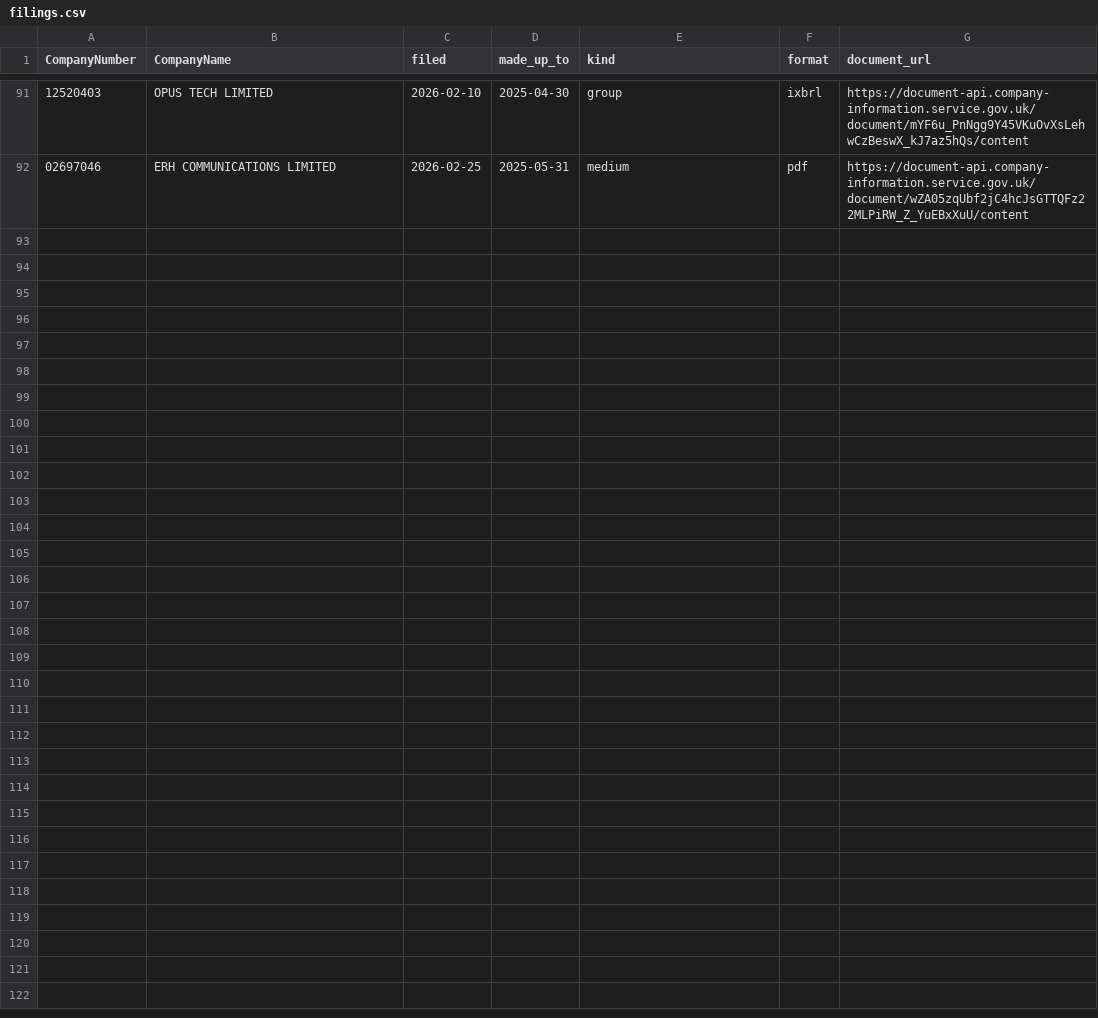
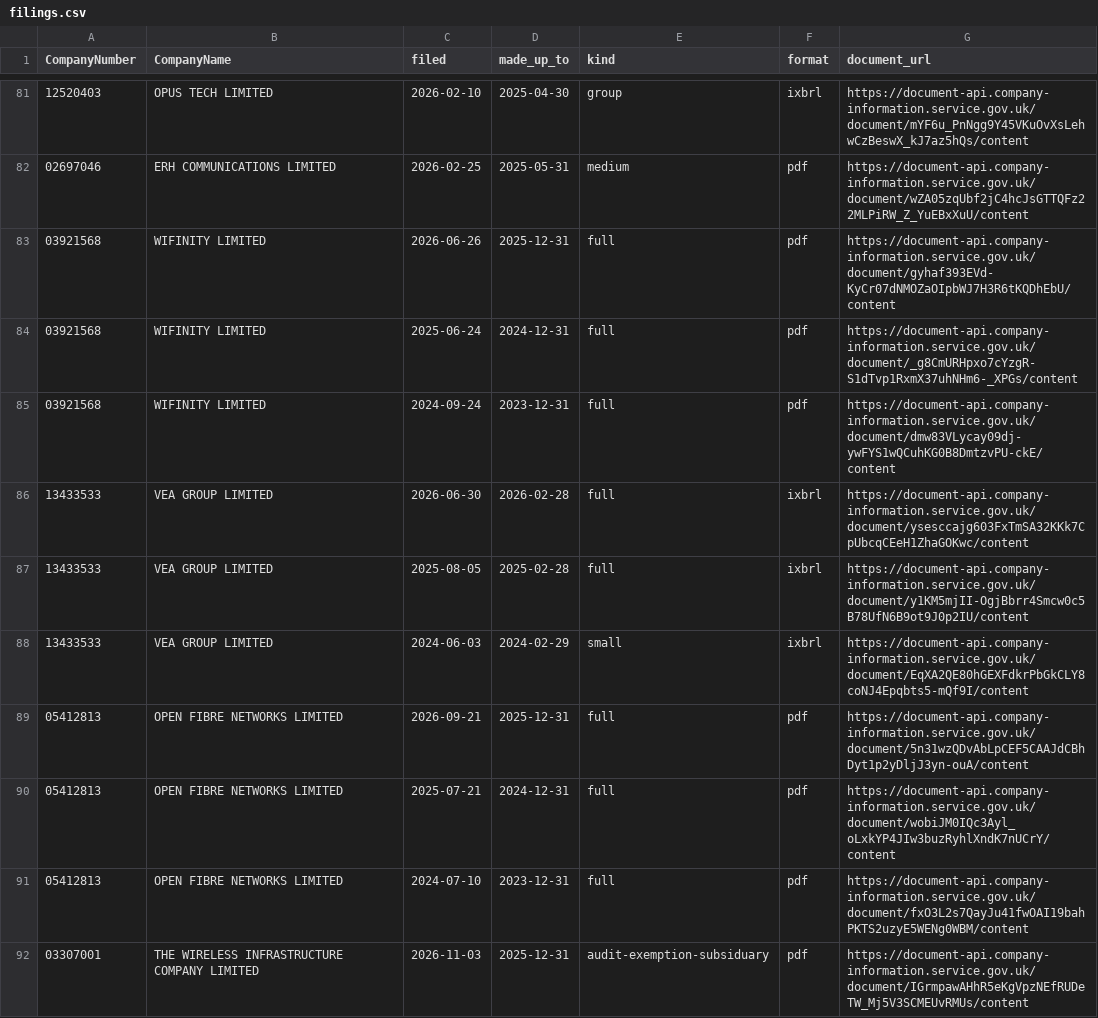
Before and after one commit to PE-Project-WM/infra-deal-scanner, a CSV file: data/deep_dive/filings.csv, drawn as a sheet; only a part is shown, gaps mark what is left out; the diff covers the shown part only; the diff names each change by its address in the sheet, - before the commit and + after, or states it on an @@ line.

Commit message:
Deep dive results 2026-11-24T19:22Z

```diff
--- a/data/deep_dive/filings.csv
+++ b/data/deep_dive/filings.csv
@@ row 5 moved to row 83: 03921568 @@
+row 84: 03921568 | WIFINITY LIMITED | 2025-06-24 | 2024-12-31 | full | pdf | https://document-api.company-information.service.gov.uk/document/_g8CmURHpxo7cYzgR-S1dTvp1RxmX37uhNHm6-_XPGs/content
+row 85: 03921568 | WIFINITY LIMITED | 2024-09-24 | 2023-12-31 | full | pdf | https://document-api.company-information.service.gov.uk/document/dmw83VLycay09dj-ywFYS1wQCuhKG0B8DmtzvPU-ckE/content
@@ row 6 moved to row 86: 13433533 @@
+row 87: 13433533 | VEA GROUP LIMITED | 2025-08-05 | 2025-02-28 | full | ixbrl | https://document-api.company-information.service.gov.uk/document/y1KM5mjII-OgjBbrr4Smcw0c5B78UfN6B9ot9J0p2IU/content
+row 88: 13433533 | VEA GROUP LIMITED | 2024-06-03 | 2024-02-29 | small | ixbrl | https://document-api.company-information.service.gov.uk/document/EqXA2QE80hGEXFdkrPbGkCLY8coNJ4Epqbts5-mQf9I/content
@@ row 7 moved to row 89: 05412813 @@
+row 90: 05412813 | OPEN FIBRE NETWORKS LIMITED | 2025-07-21 | 2024-12-31 | full | pdf | https://document-api.company-information.service.gov.uk/document/wobiJM0IQc3Ayl_oLxkYP4JIw3buzRyhlXndK7nUCrY/content
+row 91: 05412813 | OPEN FIBRE NETWORKS LIMITED | 2024-07-10 | 2023-12-31 | full | pdf | https://document-api.company-information.service.gov.uk/document/fxO3L2s7QayJu41fwOAI19bahPKTS2uzyE5WENg0WBM/content
@@ row 8 moved to row 92: 03307001 @@
```
Also changed, not shown: 14 added rows and 6 moved rows elsewhere in this file, 2 other files.
